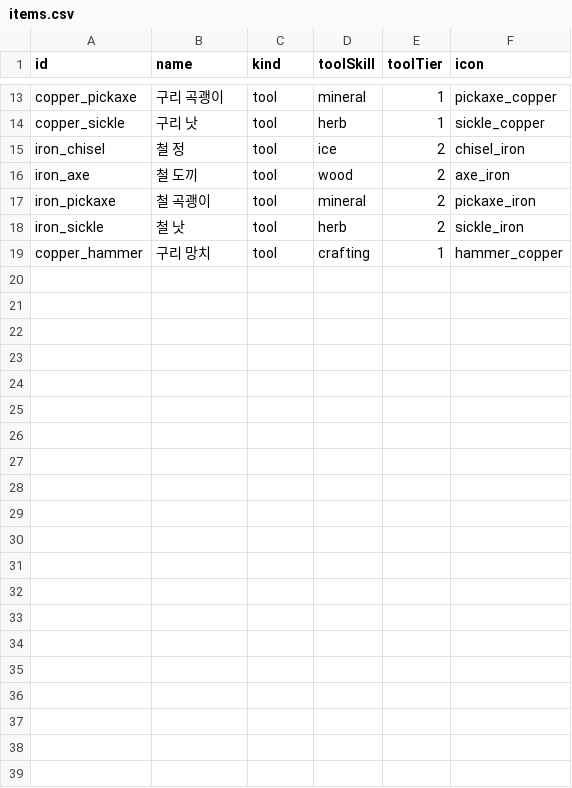
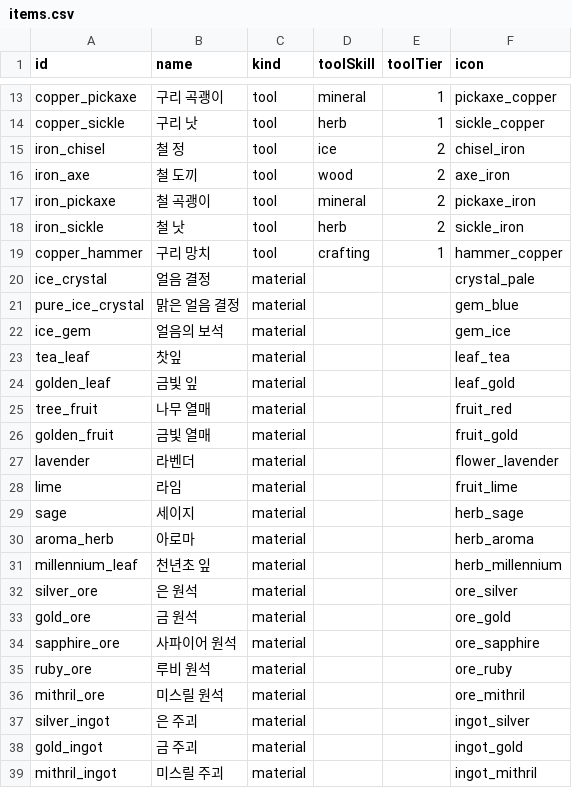
Before and after one commit to wwoosshh/nogada-rpg-server, a CSV file: packages/data/csv/items.csv, drawn as a sheet; only a part is shown, gaps mark what is left out; the diff names each change by its address in the sheet, - before the commit and + after, or states it on an @@ line.

```diff
--- a/packages/data/csv/items.csv
+++ b/packages/data/csv/items.csv
+row 20: ice_crystal | 얼음 결정 | material |  |  | crystal_pale
+row 21: pure_ice_crystal | 맑은 얼음 결정 | material |  |  | gem_blue
+row 22: ice_gem | 얼음의 보석 | material |  |  | gem_ice
+row 23: tea_leaf | 찻잎 | material |  |  | leaf_tea
+row 24: golden_leaf | 금빛 잎 | material |  |  | leaf_gold
+row 25: tree_fruit | 나무 열매 | material |  |  | fruit_red
+row 26: golden_fruit | 금빛 열매 | material |  |  | fruit_gold
+row 27: lavender | 라벤더 | material |  |  | flower_lavender
+row 28: lime | 라임 | material |  |  | fruit_lime
+row 29: sage | 세이지 | material |  |  | herb_sage
+row 30: aroma_herb | 아로마 | material |  |  | herb_aroma
+row 31: millennium_leaf | 천년초 잎 | material |  |  | herb_millennium
+row 32: silver_ore | 은 원석 | material |  |  | ore_silver
+row 33: gold_ore | 금 원석 | material |  |  | ore_gold
+row 34: sapphire_ore | 사파이어 원석 | material |  |  | ore_sapphire
+row 35: ruby_ore | 루비 원석 | material |  |  | ore_ruby
+row 36: mithril_ore | 미스릴 원석 | material |  |  | ore_mithril
+row 37: silver_ingot | 은 주괴 | material |  |  | ingot_silver
+row 38: gold_ingot | 금 주괴 | material |  |  | ingot_gold
+row 39: mithril_ingot | 미스릴 주괴 | material |  |  | ingot_mithril
```
Also changed, not shown: packages/data/csv/milestones.csv, packages/data/csv/nodes.csv, 28 other files.
